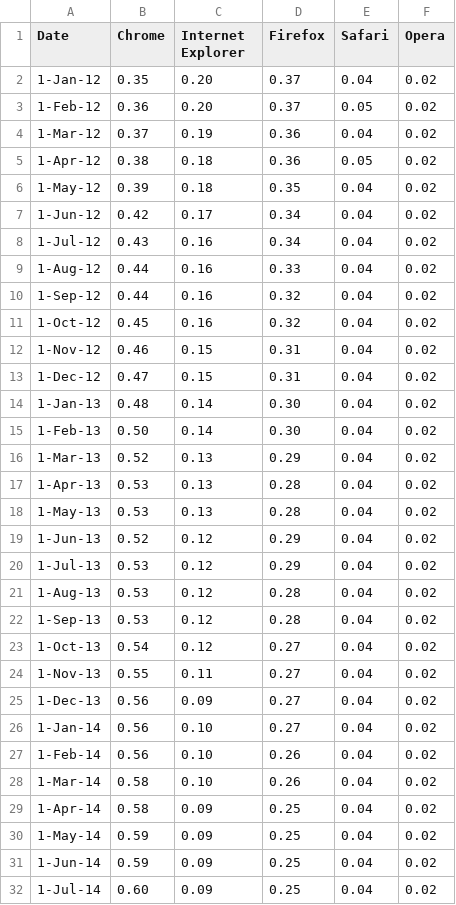
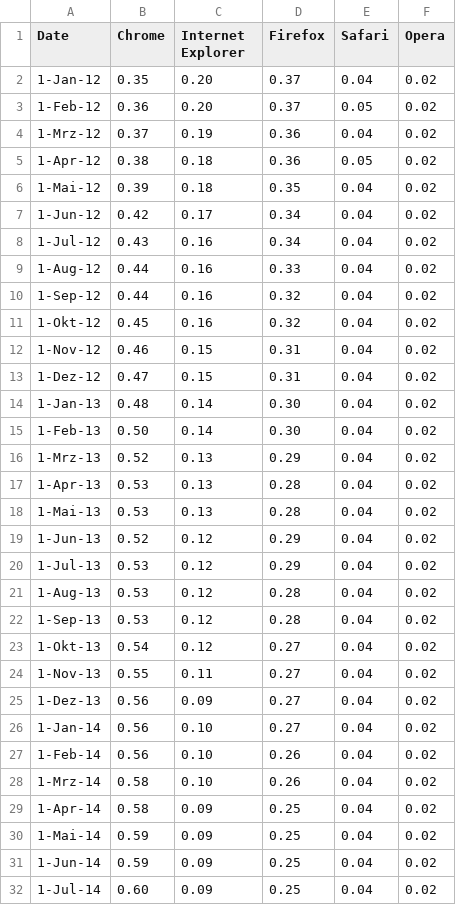
Before and after one commit to willidad/wk-charts-demo-and-doc, a CSV file: app/pages/areacharts/data/stacked-horizontal.csv, drawn as a sheet; only a part is shown.

```diff
--- a/app/pages/areacharts/data/stacked-horizontal.csv
+++ b/app/pages/areacharts/data/stacked-horizontal.csv
@@ -3,5 +3,5 @@ Date,Chrome,Internet Explorer,Firefox,Safari,Opera
 1-Feb-12,0.36,0.20,0.37,0.05,0.02
-1-Mar-12,0.37,0.19,0.36,0.04,0.02
+1-Mrz-12,0.37,0.19,0.36,0.04,0.02
 1-Apr-12,0.38,0.18,0.36,0.05,0.02
-1-May-12,0.39,0.18,0.35,0.04,0.02
+1-Mai-12,0.39,0.18,0.35,0.04,0.02
 1-Jun-12,0.42,0.17,0.34,0.04,0.02
@@ -10,10 +10,10 @@ Date,Chrome,Internet Explorer,Firefox,Safari,Opera
 1-Sep-12,0.44,0.16,0.32,0.04,0.02
-1-Oct-12,0.45,0.16,0.32,0.04,0.02
+1-Okt-12,0.45,0.16,0.32,0.04,0.02
 1-Nov-12,0.46,0.15,0.31,0.04,0.02
-1-Dec-12,0.47,0.15,0.31,0.04,0.02
+1-Dez-12,0.47,0.15,0.31,0.04,0.02
 1-Jan-13,0.48,0.14,0.30,0.04,0.02
 1-Feb-13,0.50,0.14,0.30,0.04,0.02
-1-Mar-13,0.52,0.13,0.29,0.04,0.02
+1-Mrz-13,0.52,0.13,0.29,0.04,0.02
 1-Apr-13,0.53,0.13,0.28,0.04,0.02
-1-May-13,0.53,0.13,0.28,0.04,0.02
+1-Mai-13,0.53,0.13,0.28,0.04,0.02
 1-Jun-13,0.52,0.12,0.29,0.04,0.02
@@ -22,10 +22,10 @@ Date,Chrome,Internet Explorer,Firefox,Safari,Opera
 1-Sep-13,0.53,0.12,0.28,0.04,0.02
-1-Oct-13,0.54,0.12,0.27,0.04,0.02
+1-Okt-13,0.54,0.12,0.27,0.04,0.02
 1-Nov-13,0.55,0.11,0.27,0.04,0.02
-1-Dec-13,0.56,0.09,0.27,0.04,0.02
+1-Dez-13,0.56,0.09,0.27,0.04,0.02
 1-Jan-14,0.56,0.10,0.27,0.04,0.02
 1-Feb-14,0.56,0.10,0.26,0.04,0.02
-1-Mar-14,0.58,0.10,0.26,0.04,0.02
+1-Mrz-14,0.58,0.10,0.26,0.04,0.02
 1-Apr-14,0.58,0.09,0.25,0.04,0.02
-1-May-14,0.59,0.09,0.25,0.04,0.02
+1-Mai-14,0.59,0.09,0.25,0.04,0.02
 1-Jun-14,0.59,0.09,0.25,0.04,0.02
```
Also changed, not shown: 5 other files.
